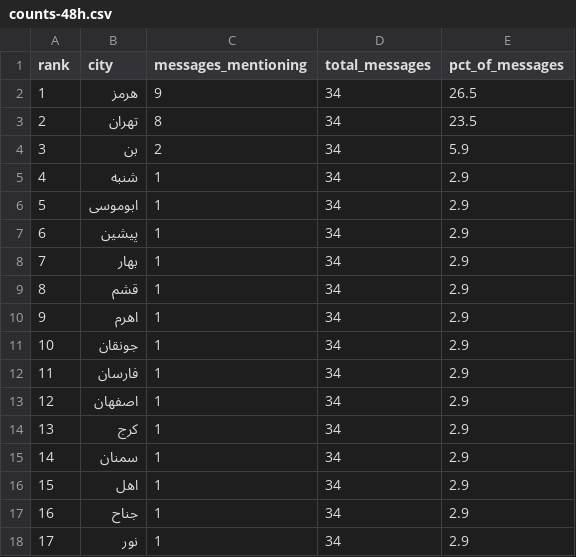
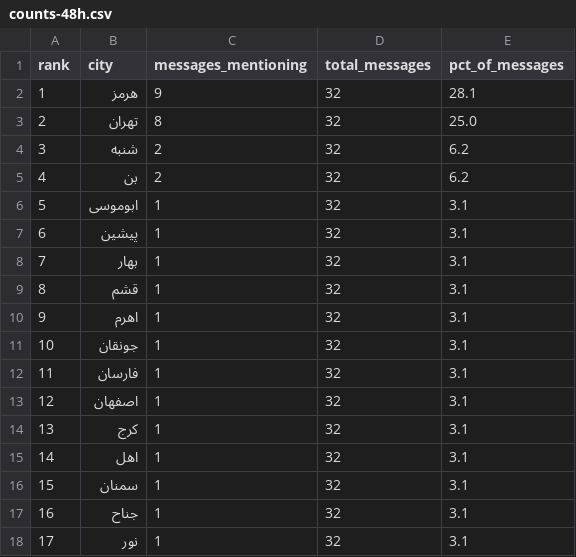
Before and after one commit to Baggiest/ZADAN, a CSV file: public/sample/counts-48h.csv, drawn as a sheet.

```diff
--- a/public/sample/counts-48h.csv
+++ b/public/sample/counts-48h.csv
@@ -1,18 +1,18 @@
 rank,city,messages_mentioning,total_messages,pct_of_messages
-1,هرمز,9,34,26.5
-2,تهران,8,34,23.5
-3,بن,2,34,5.9
-4,شنبه,1,34,2.9
-5,ابوموسی,1,34,2.9
-6,پیشین,1,34,2.9
-7,بهار,1,34,2.9
-8,قشم,1,34,2.9
-9,اهرم,1,34,2.9
-10,جونقان,1,34,2.9
-11,فارسان,1,34,2.9
-12,اصفهان,1,34,2.9
-13,کرج,1,34,2.9
-14,سمنان,1,34,2.9
-15,اهل,1,34,2.9
-16,جناح,1,34,2.9
-17,نور,1,34,2.9
+1,هرمز,9,32,28.1
+2,تهران,8,32,25.0
+3,شنبه,2,32,6.2
+4,بن,2,32,6.2
+5,ابوموسی,1,32,3.1
+6,پیشین,1,32,3.1
+7,بهار,1,32,3.1
+8,قشم,1,32,3.1
+9,اهرم,1,32,3.1
+10,جونقان,1,32,3.1
+11,فارسان,1,32,3.1
+12,اصفهان,1,32,3.1
+13,کرج,1,32,3.1
+14,اهل,1,32,3.1
+15,سمنان,1,32,3.1
+16,جناح,1,32,3.1
+17,نور,1,32,3.1
```
Also changed, not shown: counts.csv, public/sample/counts-72h.csv, 2 other files.
